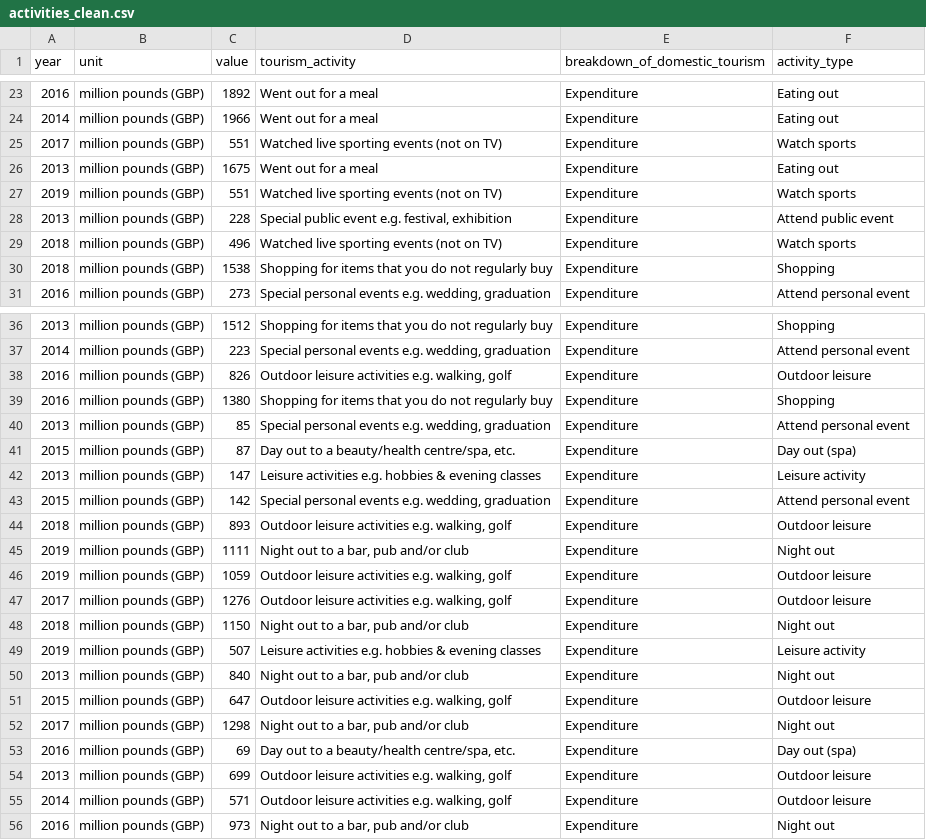
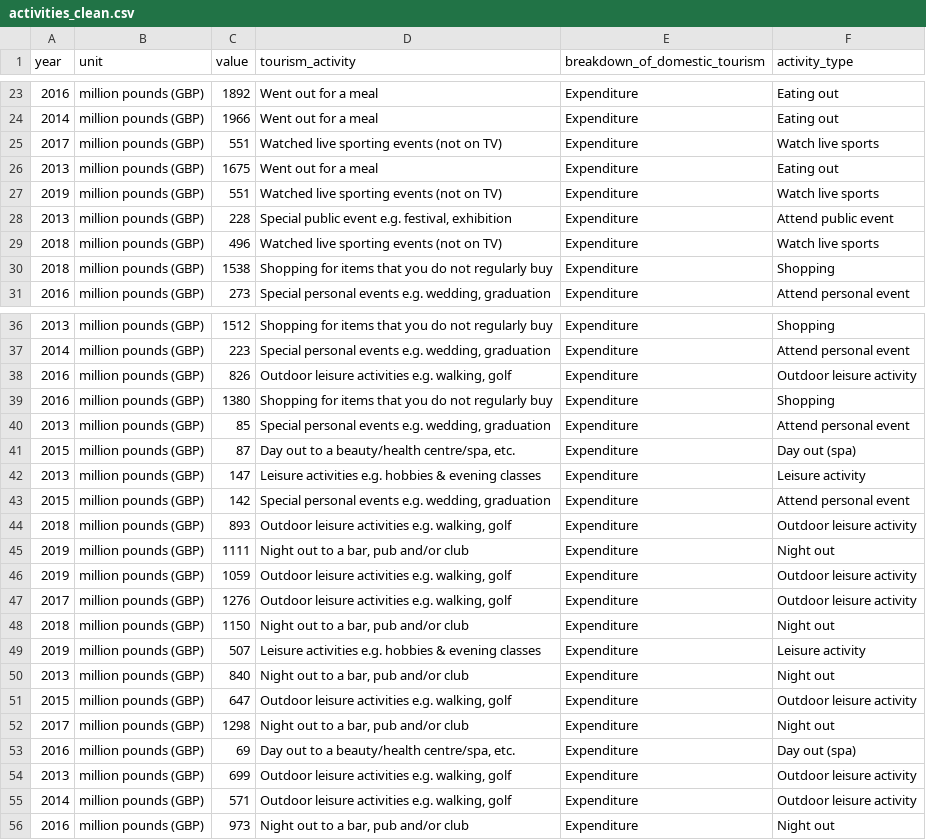
Before and after one commit to louiseshambrook/visit_scotland_final_project, a CSV file: notebooks/clean_data/activities_clean.csv, drawn as a sheet; only a part is shown, gaps mark what is left out; the diff covers the shown part only.

```diff
--- a/notebooks/clean_data/activities_clean.csv
+++ b/notebooks/clean_data/activities_clean.csv
@@ -24,7 +24,7 @@ year,unit,value,tourism_activity,breakdown_of_domestic_tourism,activity_type
 2014,million pounds (GBP),1966,Went out for a meal,Expenditure,Eating out
-2017,million pounds (GBP),551,Watched live sporting events (not on TV),Expenditure,Watch sports
+2017,million pounds (GBP),551,Watched live sporting events (not on TV),Expenditure,Watch live sports
 2013,million pounds (GBP),1675,Went out for a meal,Expenditure,Eating out
-2019,million pounds (GBP),551,Watched live sporting events (not on TV),Expenditure,Watch sports
+2019,million pounds (GBP),551,Watched live sporting events (not on TV),Expenditure,Watch live sports
 2013,million pounds (GBP),228,"Special public event e.g. festival, exhibition",Expenditure,Attend public event
-2018,million pounds (GBP),496,Watched live sporting events (not on TV),Expenditure,Watch sports
+2018,million pounds (GBP),496,Watched live sporting events (not on TV),Expenditure,Watch live sports
 2018,million pounds (GBP),1538,Shopping for items that you do not regularly buy,Expenditure,Shopping
@@ -37,3 +37,3 @@ year,unit,value,tourism_activity,breakdown_of_domestic_tourism,activity_type
 2014,million pounds (GBP),223,"Special personal events e.g. wedding, graduation",Expenditure,Attend personal event
-2016,million pounds (GBP),826,"Outdoor leisure activities e.g. walking, golf",Expenditure,Outdoor leisure
+2016,million pounds (GBP),826,"Outdoor leisure activities e.g. walking, golf",Expenditure,Outdoor leisure activity
 2016,million pounds (GBP),1380,Shopping for items that you do not regularly buy,Expenditure,Shopping
@@ -43,6 +43,6 @@ year,unit,value,tourism_activity,breakdown_of_domestic_tourism,activity_type
 2015,million pounds (GBP),142,"Special personal events e.g. wedding, graduation",Expenditure,Attend personal event
-2018,million pounds (GBP),893,"Outdoor leisure activities e.g. walking, golf",Expenditure,Outdoor leisure
+2018,million pounds (GBP),893,"Outdoor leisure activities e.g. walking, golf",Expenditure,Outdoor leisure activity
 2019,million pounds (GBP),1111,"Night out to a bar, pub and/or club",Expenditure,Night out
-2019,million pounds (GBP),1059,"Outdoor leisure activities e.g. walking, golf",Expenditure,Outdoor leisure
-2017,million pounds (GBP),1276,"Outdoor leisure activities e.g. walking, golf",Expenditure,Outdoor leisure
+2019,million pounds (GBP),1059,"Outdoor leisure activities e.g. walking, golf",Expenditure,Outdoor leisure activity
+2017,million pounds (GBP),1276,"Outdoor leisure activities e.g. walking, golf",Expenditure,Outdoor leisure activity
 2018,million pounds (GBP),1150,"Night out to a bar, pub and/or club",Expenditure,Night out
@@ -50,7 +50,7 @@ year,unit,value,tourism_activity,breakdown_of_domestic_tourism,activity_type
 2013,million pounds (GBP),840,"Night out to a bar, pub and/or club",Expenditure,Night out
-2015,million pounds (GBP),647,"Outdoor leisure activities e.g. walking, golf",Expenditure,Outdoor leisure
+2015,million pounds (GBP),647,"Outdoor leisure activities e.g. walking, golf",Expenditure,Outdoor leisure activity
 2017,million pounds (GBP),1298,"Night out to a bar, pub and/or club",Expenditure,Night out
 2016,million pounds (GBP),69,"Day out to a beauty/health centre/spa, etc.",Expenditure,Day out (spa)
-2013,million pounds (GBP),699,"Outdoor leisure activities e.g. walking, golf",Expenditure,Outdoor leisure
-2014,million pounds (GBP),571,"Outdoor leisure activities e.g. walking, golf",Expenditure,Outdoor leisure
+2013,million pounds (GBP),699,"Outdoor leisure activities e.g. walking, golf",Expenditure,Outdoor leisure activity
+2014,million pounds (GBP),571,"Outdoor leisure activities e.g. walking, golf",Expenditure,Outdoor leisure activity
 2016,million pounds (GBP),973,"Night out to a bar, pub and/or club",Expenditure,Night out
```
Also changed, not shown: 18 edited cells elsewhere in this file, notebooks/clean_data/accomodation_clean.csv, notebooks/clean_data/location_clean.csv, 3 other files.
